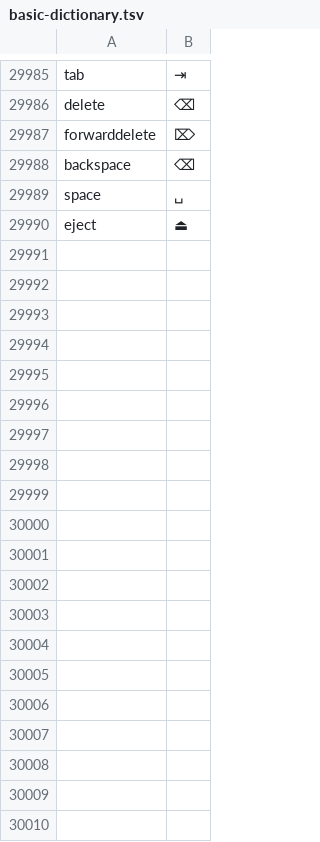
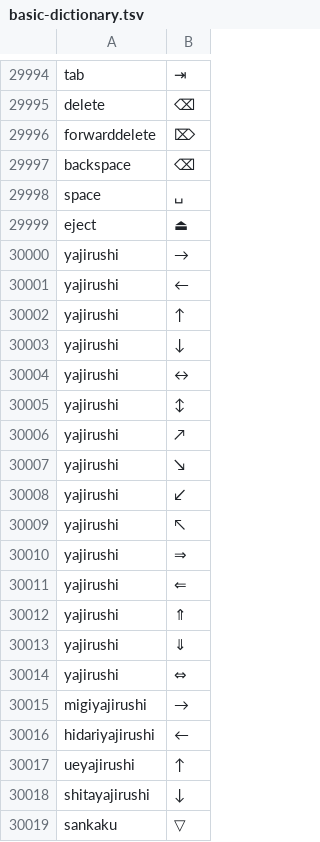
Before and after one commit to sendarionn/myim, a TSV file: Sources/MyIMEMacOS/Resources/basic-dictionary.tsv, drawn as a sheet; only a part is shown, gaps mark what is left out; the diff covers the shown part only.

```diff
--- a/Sources/MyIMEMacOS/Resources/basic-dictionary.tsv
+++ b/Sources/MyIMEMacOS/Resources/basic-dictionary.tsv
@@ -29990 +29999,21 @@ space	␣
 eject	⏏
+yajirushi	→
+yajirushi	←
+yajirushi	↑
+yajirushi	↓
+yajirushi	↔
+yajirushi	↕
+yajirushi	↗
+yajirushi	↘
+yajirushi	↙
+yajirushi	↖
+yajirushi	⇒
+yajirushi	⇐
+yajirushi	⇑
+yajirushi	⇓
+yajirushi	⇔
+migiyajirushi	→
+hidariyajirushi	←
+ueyajirushi	↑
+shitayajirushi	↓
+sankaku	▽
```
Also changed, not shown: 61 added rows elsewhere in this file, 7 other files.
